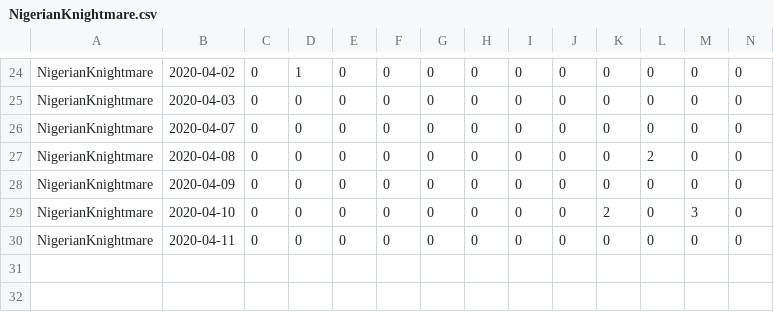
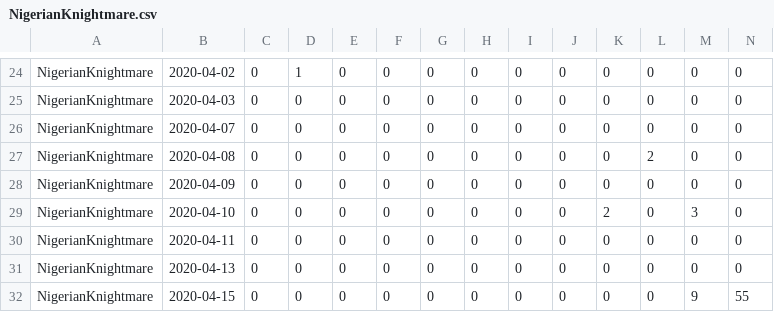
Before and after one commit to kenneththomas/ari6, a CSV file: stats/user/NigerianKnightmare.csv, drawn as a sheet; only a part is shown, gaps mark what is left out; rows hold the shown columns only; the diff names each change by its address in the sheet, - before the commit and + after, or states it on an @@ line.

```diff
--- a/stats/user/NigerianKnightmare.csv
+++ b/stats/user/NigerianKnightmare.csv
+row 31: NigerianKnightmare | 2020-04-13 | 0 | 0 | 0 | 0 | 0 | 0 | 0 | 0 | 0 | 0 | 0 | 0
+row 32: NigerianKnightmare | 2020-04-15 | 0 | 0 | 0 | 0 | 0 | 0 | 0 | 0 | 0 | 0 | 9 | 55
```
Also changed, not shown: stats/daily/2020-04-13.csv, stats/user/Chucky2sRevenge.csv, 32 other files.
